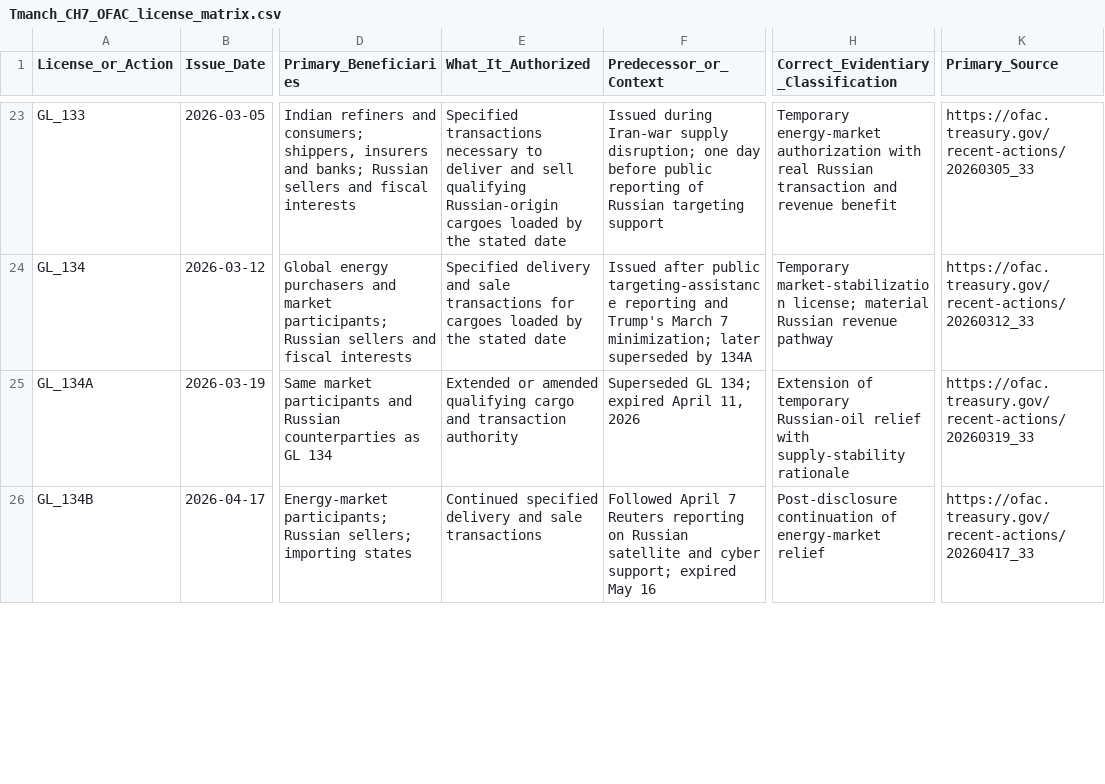
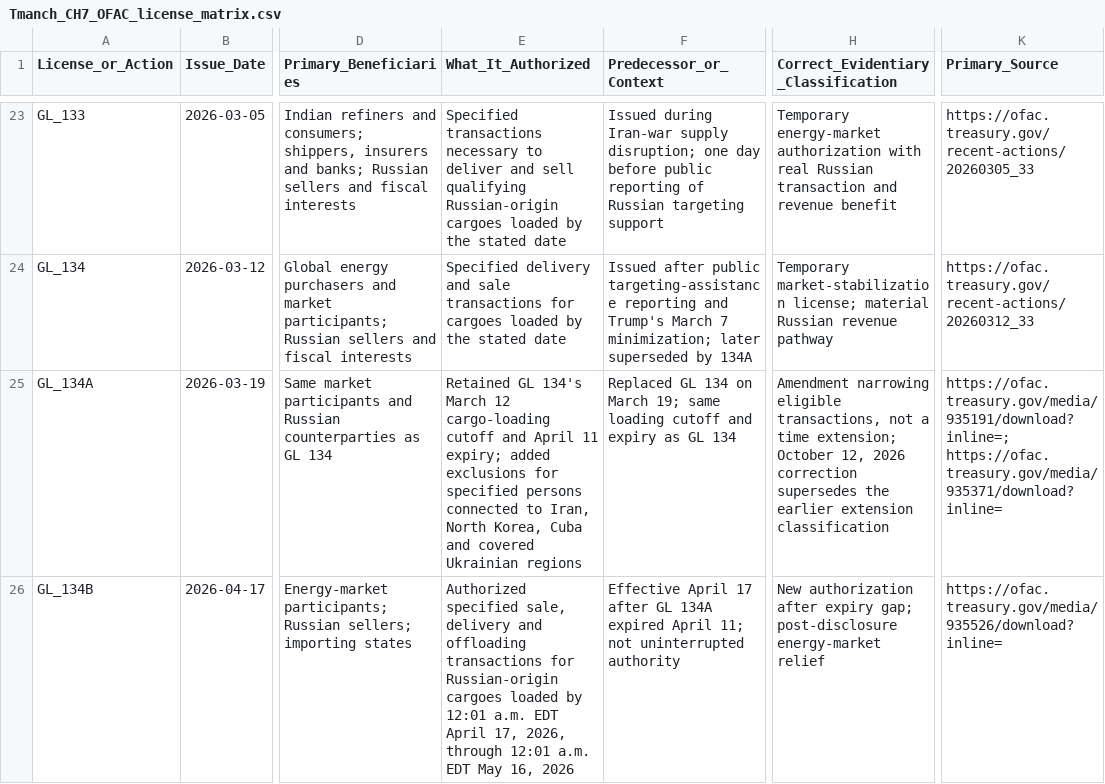
Before and after one commit to mfreeze77/DJT, a CSV file: Tmanch_CH7_OFAC_license_matrix.csv, drawn as a sheet; only a part is shown, gaps mark what is left out; the diff covers the shown part only; the diff names each change by its address in the sheet, - before the commit and + after, or states it on an @@ line.

```diff
--- a/Tmanch_CH7_OFAC_license_matrix.csv
+++ b/Tmanch_CH7_OFAC_license_matrix.csv
-E25 (What_It_Authorized): Extended or amended qualifying cargo and transaction authority
+E25 (What_It_Authorized): Retained GL 134's March 12 cargo-loading cutoff and April 11 expiry; added exclusions for specified persons connected to Iran, North Korea, Cuba and covered Ukrainian regions
-F25 (Predecessor_or_Context): Superseded GL 134; expired April 11, 2026
+F25 (Predecessor_or_Context): Replaced GL 134 on March 19; same loading cutoff and expiry as GL 134
-H25: Extension of temporary Russian-oil relief with supply-stability rationale
+H25: Amendment narrowing eligible transactions, not a time extension; October 12, 2026 correction supersedes the earlier extension classification
-K25 (Primary_Source): https://ofac.treasury.gov/recent-actions/20260319_33
+K25 (Primary_Source): https://ofac.treasury.gov/media/935191/download?inline=; https://ofac.treasury.gov/media/935371/download?inline=
-E26 (What_It_Authorized): Continued specified delivery and sale transactions
+E26 (What_It_Authorized): Authorized specified sale, delivery and offloading transactions for Russian-origin cargoes loaded by 12:01 a.m. EDT April 17, 2026, through 12:01 a.m. EDT May 16, 2026
-F26 (Predecessor_or_Context): Followed April 7 Reuters reporting on Russian satellite and cyber support; expired May 16
+F26 (Predecessor_or_Context): Effective April 17 after GL 134A expired April 11; not uninterrupted authority
-H26: Post-disclosure continuation of energy-market relief
+H26: New authorization after expiry gap; post-disclosure energy-market relief
-K26 (Primary_Source): https://ofac.treasury.gov/recent-actions/20260417_33
+K26 (Primary_Source): https://ofac.treasury.gov/media/935526/download?inline=
```
Also changed, not shown: 1 added row and 5 edited cells elsewhere in this file, Tmanch_CH7_J20_event_ledger.csv, 1 other file.
